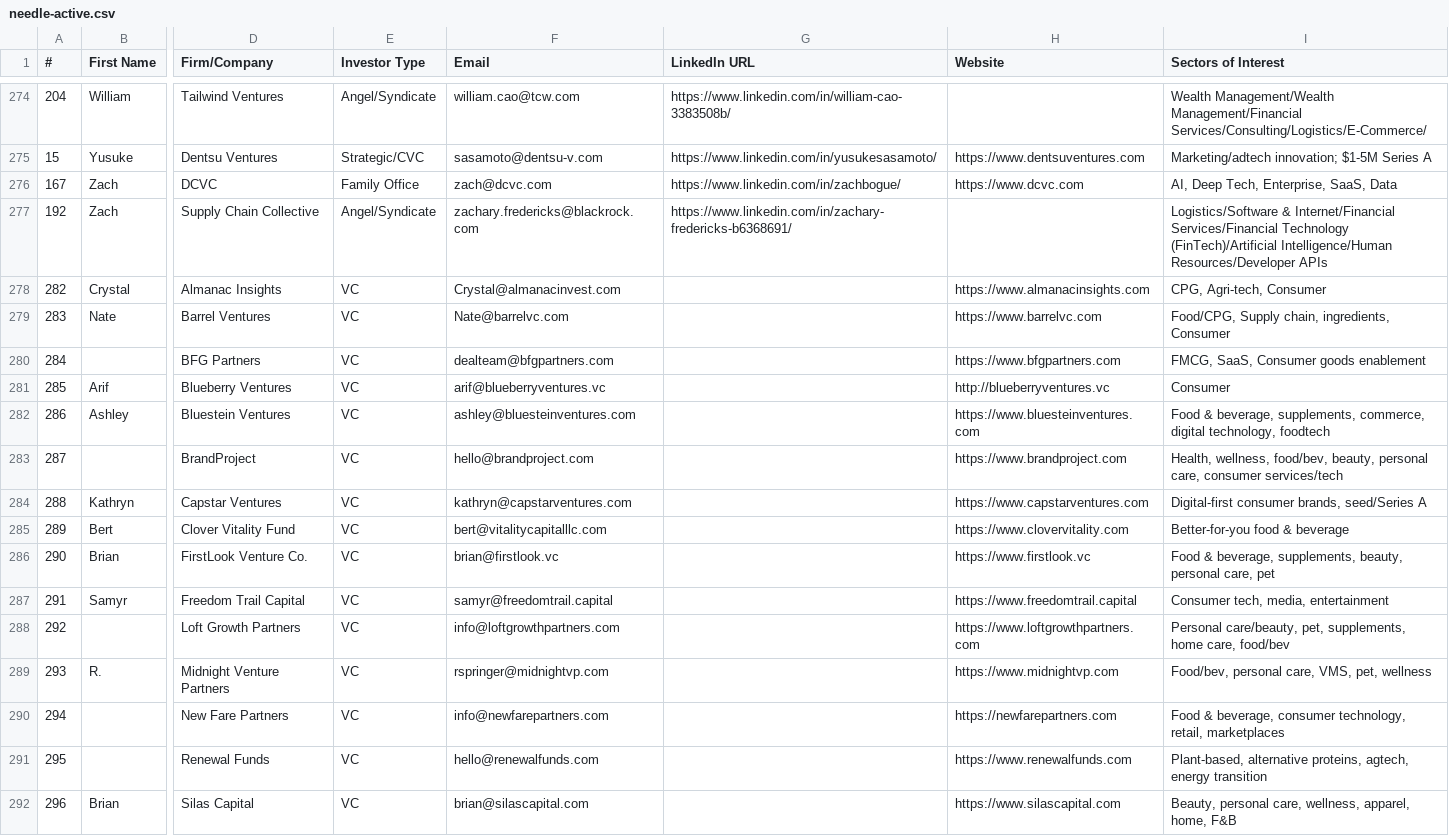
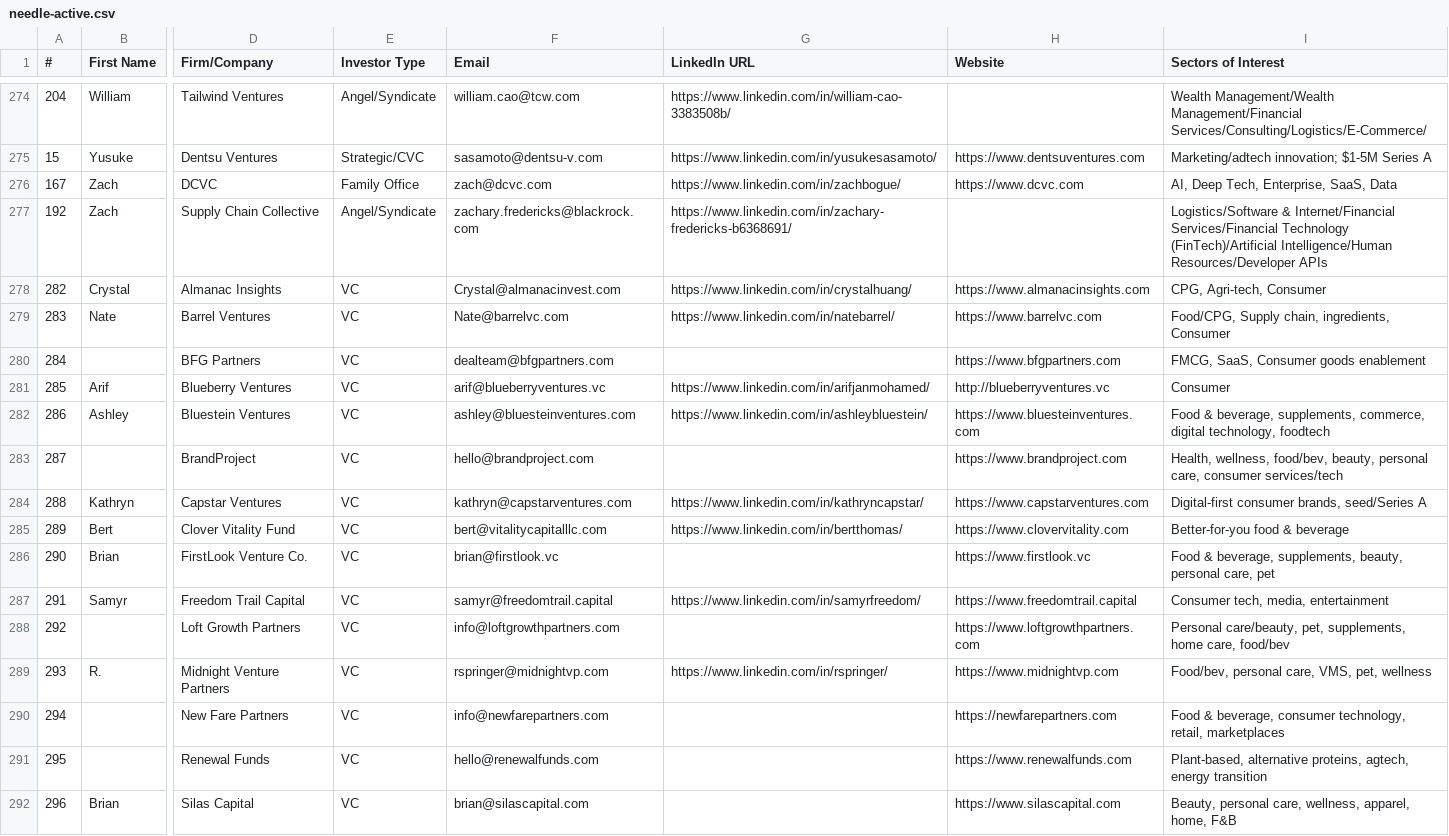
Before and after one commit to angelgambino/openclaw, a CSV file: workspace/projects/investor-outreach/needle-active.csv, drawn as a sheet; only a part is shown, gaps mark what is left out; the diff covers the shown part only; the diff names each change by its address in the sheet, - before the commit and + after, or states it on an @@ line.

Commit message:
Needle Active: 91% emails (353/387), 98% LinkedIn (378/387)

```diff
--- a/workspace/projects/investor-outreach/needle-active.csv
+++ b/workspace/projects/investor-outreach/needle-active.csv
-G278 (LinkedIn URL): (empty)
+G278 (LinkedIn URL): https://www.linkedin.com/in/crystalhuang/
-G279 (LinkedIn URL): (empty)
+G279 (LinkedIn URL): https://www.linkedin.com/in/natebarrel/
-G281 (LinkedIn URL): (empty)
+G281 (LinkedIn URL): https://www.linkedin.com/in/arifjanmohamed/
-G282 (LinkedIn URL): (empty)
+G282 (LinkedIn URL): https://www.linkedin.com/in/ashleybluestein/
-G284 (LinkedIn URL): (empty)
+G284 (LinkedIn URL): https://www.linkedin.com/in/kathryncapstar/
-G285 (LinkedIn URL): (empty)
+G285 (LinkedIn URL): https://www.linkedin.com/in/bertthomas/
-G287 (LinkedIn URL): (empty)
+G287 (LinkedIn URL): https://www.linkedin.com/in/samyrfreedom/
-G289 (LinkedIn URL): (empty)
+G289 (LinkedIn URL): https://www.linkedin.com/in/rspringer/
```
Also changed, not shown: 95 edited cells elsewhere in this file.
